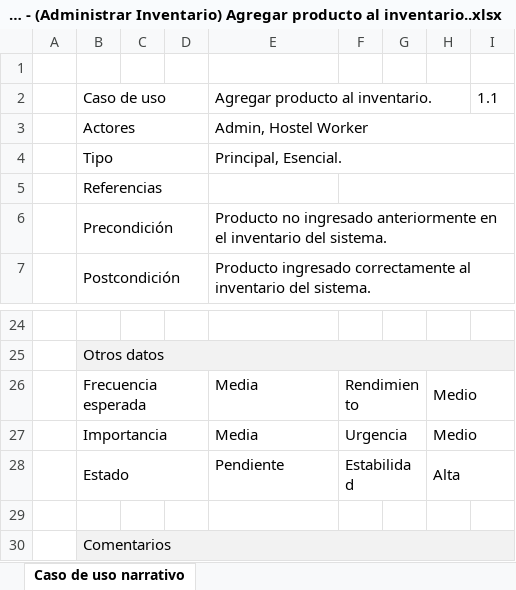
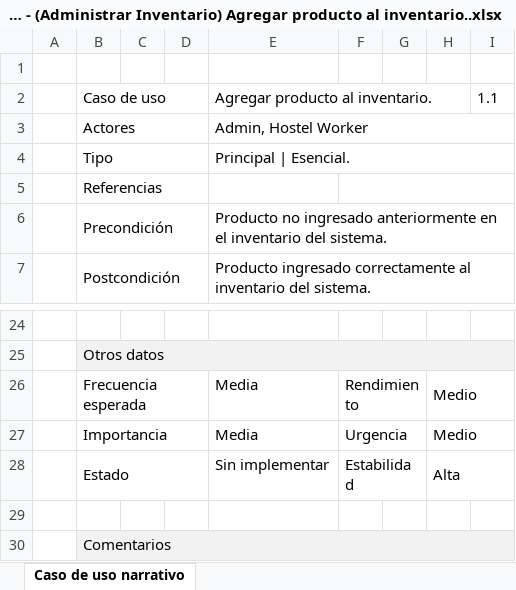
Before and after one commit to synchostel/synchostel, an Excel workbook: análisis/Casos de Uso Narrativos/CDUN - (Administrar Inventario) Agregar producto al inventario..xlsx, sheet Caso de uso narrativo, drawn as a sheet; only a part is shown, gaps mark what is left out; values as stored, in another font and other column widths than the file's, no borders; the diff names each change by its address in the sheet, - before the commit and + after, or states it on an @@ line.

```diff
--- a/análisis/Casos de Uso Narrativos/CDUN - (Administrar Inventario) Agregar producto al inventario..xlsx (sheet Caso de uso narrativo)
+++ b/análisis/Casos de Uso Narrativos/CDUN - (Administrar Inventario) Agregar producto al inventario..xlsx (sheet Caso de uso narrativo)
-E4: Principal, Esencial.
+E4: Principal | Esencial.
-E28: Pendiente
+E28: Sin implementar
```
Also changed, not shown: análisis/Casos de Uso Narrativos/CDUN - (Administrar Alojamiento) Ver disponibilidad.xlsx, análisis/Casos de Uso Narrativos/CDUN - (Administrar Inventario) Quitar producto del inventario..xlsx, 5 other files.
